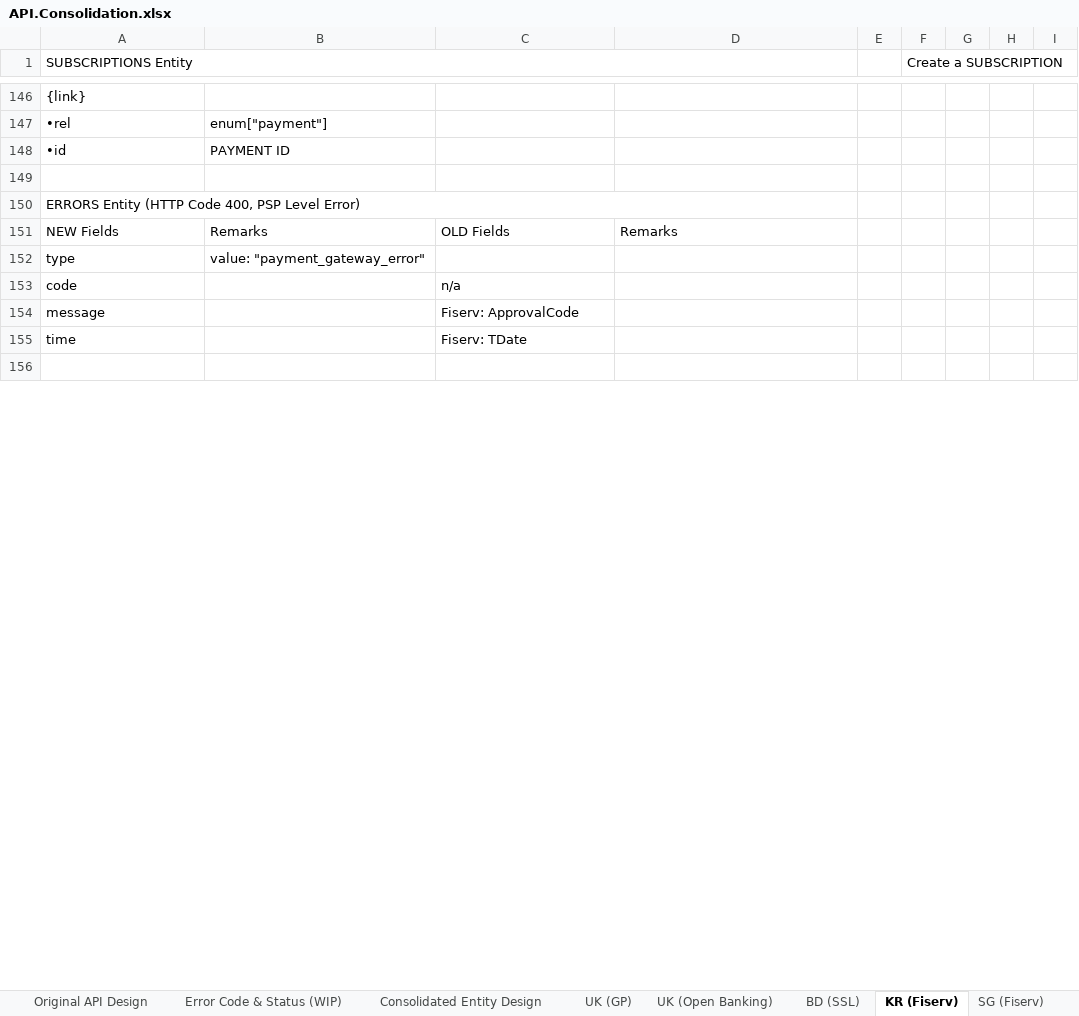
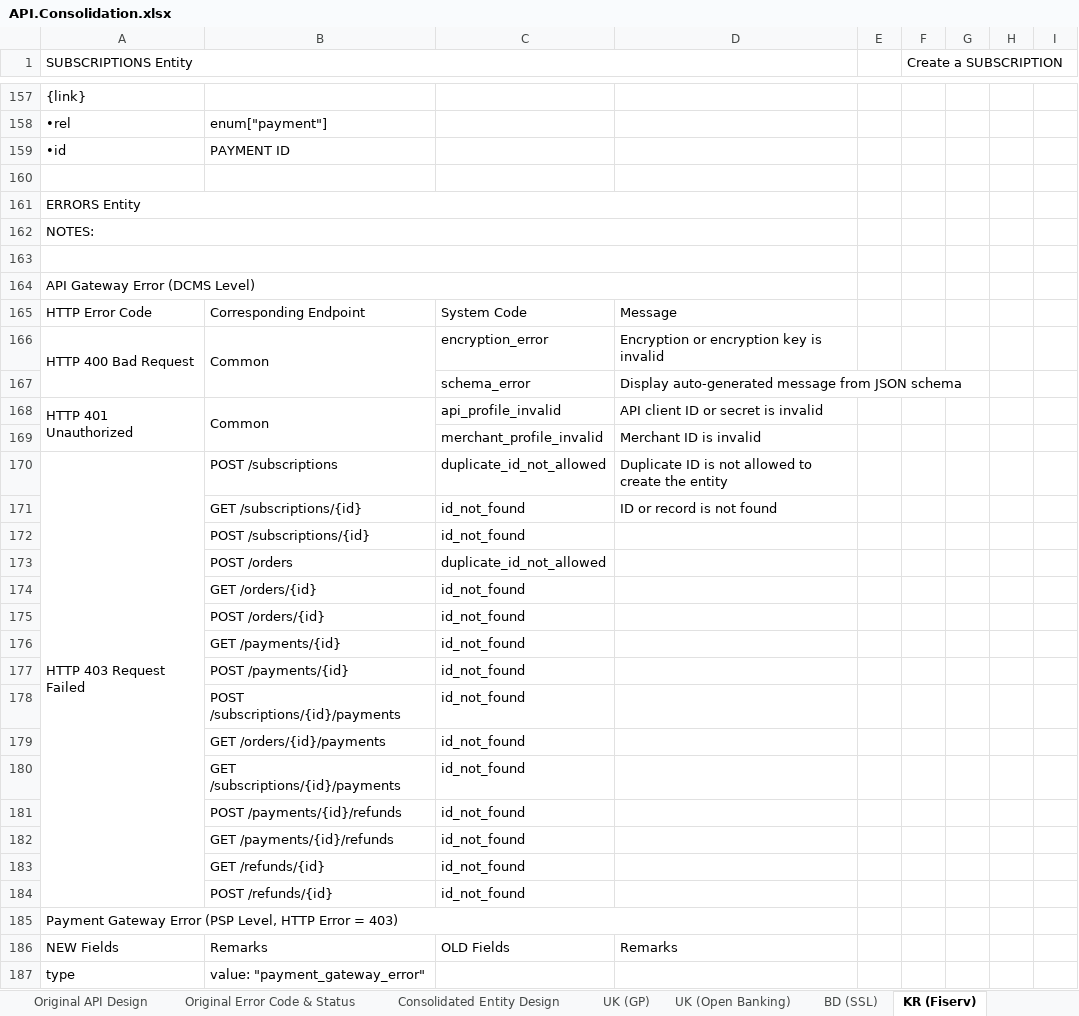
Before and after one commit to taftleung/ForTempUse, an Excel workbook: API.Consolidation.xlsx, sheet KR (Fiserv), drawn as a sheet; only a part is shown, gaps mark what is left out; the shorter side is filled out with more unchanged rows; values as stored, in another font and other column widths than the file's, no cell formats; addresses are those after the commit; the diff covers the shown part only; the diff names each change by its address in the sheet, - before the commit and + after, or states it on an @@ line.

```diff
--- a/API.Consolidation.xlsx (sheet KR (Fiserv))
+++ b/API.Consolidation.xlsx (sheet KR (Fiserv))
-sheet tab: Error Code & Status (WIP)
+sheet tab: Original Error Code & Status
-A161 (SUBSCRIPTIONS Entity): ERRORS Entity (HTTP Code 400, PSP Level Error)
+A161 (SUBSCRIPTIONS Entity): ERRORS Entity
+row 162: NOTES:
+row 163: (empty)
+row 164: API Gateway Error (DCMS Level)
+row 165: HTTP Error Code | Corresponding Endpoint | System Code | Message
+row 166: HTTP 400 Bad Request | Common | encryption_error | Encryption or encryption key is invalid
+row 167:  |  | schema_error | Display auto-generated message from JSON schema
+row 168: HTTP 401 Unauthorized | Common | api_profile_invalid | API client ID or secret is invalid
+row 169:  |  | merchant_profile_invalid | Merchant ID is invalid
+row 170: HTTP 403 Request Failed | POST /subscriptions | duplicate_id_not_allowed | Duplicate ID is not allowed to create the entity
+row 171:  | GET /subscriptions/{id} | id_not_found | ID or record is not found
+row 172:  | POST /subscriptions/{id} | id_not_found
+row 173:  | POST /orders | duplicate_id_not_allowed
+row 174:  | GET /orders/{id} | id_not_found
+row 175:  | POST /orders/{id} | id_not_found
+row 176:  | GET /payments/{id} | id_not_found
+row 177:  | POST /payments/{id} | id_not_found
+row 178:  | POST /subscriptions/{id}/payments | id_not_found
+row 179:  | GET /orders/{id}/payments | id_not_found
+row 180:  | GET /subscriptions/{id}/payments | id_not_found
+row 181:  | POST /payments/{id}/refunds | id_not_found
+row 182:  | GET /payments/{id}/refunds | id_not_found
+row 183:  | GET /refunds/{id} | id_not_found
+row 184:  | POST /refunds/{id} | id_not_found
+row 185: Payment Gateway Error (PSP Level, HTTP Error = 403)
```
Also changed, not shown: 15 added rows, 4 removed rows, 47 edited cells and merged cells elsewhere in this sheet, sheet Consolidated Entity Design, sheet SG (Fiserv), sheet AU (Azupay), sheet MY (eGHL), sheet BD (SSL), sheet TH (2C2P), 1 more sheet, cell formats.
